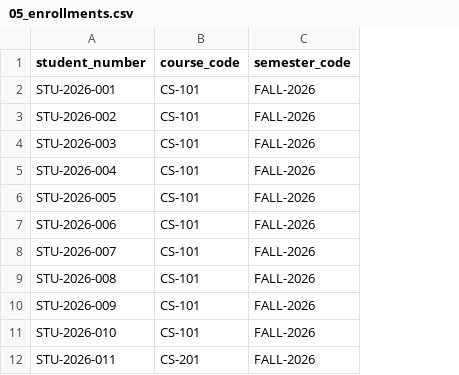
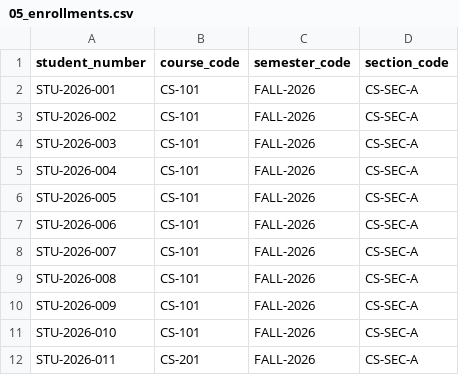
Before and after one commit to ihsanlemar-blip/UniversityAttendaceSystem, a CSV file: pilot/data/05_enrollments.csv, drawn as a sheet; only a part is shown; the diff names each change by its address in the sheet, - before the commit and + after, or states it on an @@ line.

Commit message:
test(pilot): record Milestone 19 classroom and operational acceptance results

```diff
--- a/pilot/data/05_enrollments.csv
+++ b/pilot/data/05_enrollments.csv
+column D (section_code), rows 2-12: all CS-SEC-A
```
Also changed, not shown: pilot/data/06_timetables.csv, 4 other files.
